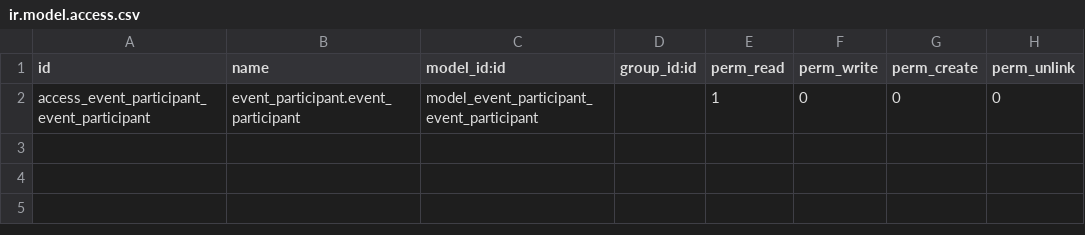
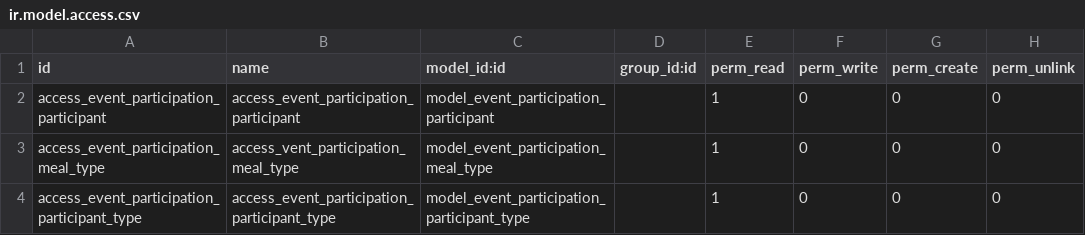
Before and after one commit to tobwetzel/event_participation, a CSV file: security/ir.model.access.csv, drawn as a sheet.

```diff
--- a/security/ir.model.access.csv
+++ b/security/ir.model.access.csv
@@ -1,2 +1,4 @@
 id,name,model_id:id,group_id:id,perm_read,perm_write,perm_create,perm_unlink
-access_event_participant_event_participant,event_participant.event_participant,model_event_participant_event_participant,,1,0,0,0
+access_event_participation_participant,access_event_participation_participant,model_event_participation_participant,,1,0,0,0
+access_event_participation_meal_type,access_vent_participation_meal_type,model_event_participation_meal_type,,1,0,0,0
+access_event_participation_participant_type,access_event_participation_participant_type,model_event_participation_participant_type,,1,0,0,0
```
Also changed, not shown: 8 other files.
